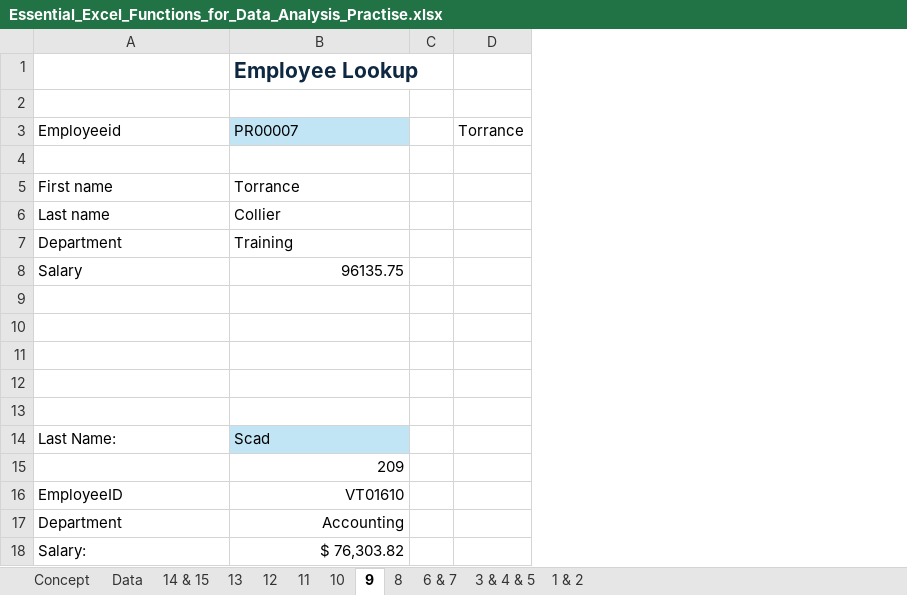
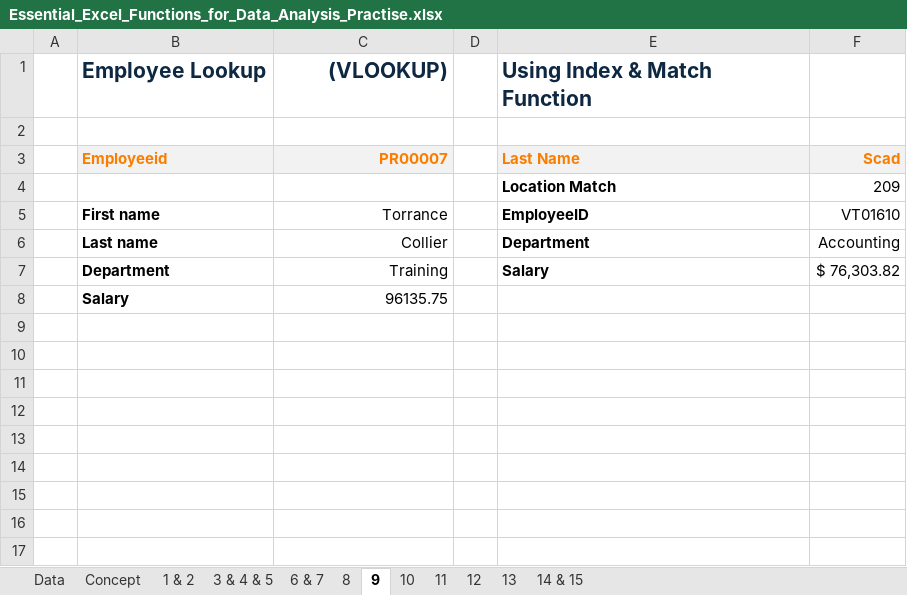
Before and after one commit to iampuskar/ExcelProject-Excel_Advance_Functions, an Excel workbook: Essential_Excel_Functions_for_Data_Analysis_Practise.xlsx, sheet 9, drawn as a sheet; values as stored, in another font and other column widths than the file's, no borders; removed rows and columns are numbered as before the commit, all else as after; the diff names each change by its address in the sheet, - before the commit and + after, or states it on an @@ line.

Commit message:
Update Essential_Excel_Functions_for_Data_Analysis_Practise.xlsx

```diff
--- a/Essential_Excel_Functions_for_Data_Analysis_Practise.xlsx (sheet 9)
+++ b/Essential_Excel_Functions_for_Data_Analysis_Practise.xlsx (sheet 9)
@@ sheet tab order changed: Data | Concept | 1 & 2 | 3 & 4 & 5 | 6 & 7 | 8 | 9 | 10 | 11 | 12 | 13 | 14 & 15 @@
+column A, empty
-column D, row 3: Torrance
+column E, rows 3-7: Last Name | Location Match | EmployeeID | Department | Salary
+column F, rows 3-7: Scad | 209 | VT01610 | Accounting | $ 76,303.82
-row 1:  | Employee Lookup
+row 1:  | Employee Lookup | (VLOOKUP) |  | Using Index & Match Function
-B3 fill: none
+B3 fill: #F2F2F2
@@ B3:C3 bold: off → on, text colour: black → #FA7D00 @@
@@ C3 alignment: left → right, fill: #C1E5F5 → #F2F2F2 @@
-row 4: (empty)
+row 4:  |  |  |  | Location Match | 209
-B5:B8 bold: off
+B5:B8 bold: on
-C5:C7 alignment: left
+C5:C7 alignment: right
-row 9: (empty)
-row 10: (empty)
-row 11: (empty)
-row 12: (empty)
-row 13: (empty)
-row 14: Last Name: | Scad
-row 15:  | 209
-row 16: EmployeeID | VT01610
-row 17: Department | Accounting
-row 18: Salary: | $ 76,303.82
```
Also changed, not shown: sheet 3 & 4 & 5, sheet 1 & 2, sheet 6 & 7, sheet 10, sheet 14 & 15, sheet 8, 4 more sheets, formulas that keep their value, charts or pictures.
